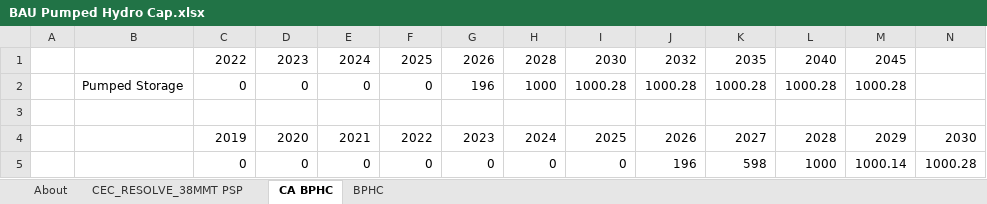
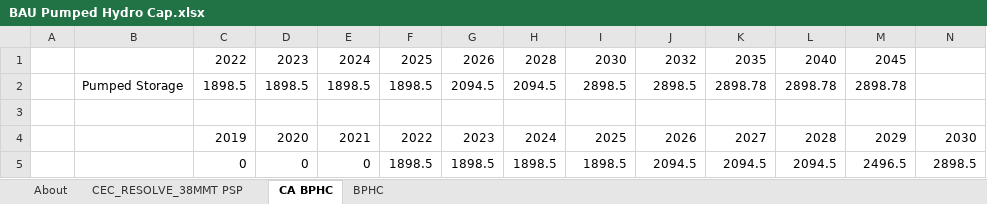
Before and after one commit to EnergyInnovation/eps-california, an Excel workbook: InputData/elec/BPHC/BAU Pumped Hydro Cap.xlsx, sheet CA BPHC, drawn as a sheet; only a part is shown; values as stored, in another font and other column widths than the file's, no borders; removed rows and columns are numbered as before the commit, all else as after; rows hold the shown columns only; the diff names each change by its address in the sheet, - before the commit and + after, or states it on an @@ line.

Commit message:
updated bphc, drc, gbsc with resolve

```diff
--- a/InputData/elec/BPHC/BAU Pumped Hydro Cap.xlsx (sheet CA BPHC)
+++ b/InputData/elec/BPHC/BAU Pumped Hydro Cap.xlsx (sheet CA BPHC)
-row 2:  | Pumped Storage | 0 | 0 | 0 | 0 | 196 | 1000 | 1000.28 | 1000.28 | 1000.28 | 1000.28 | 1000.28
+row 2:  | Pumped Storage | 1898.5 | 1898.5 | 1898.5 | 1898.5 | 2094.5 | 2094.5 | 2898.5 | 2898.5 | 2898.78 | 2898.78 | 2898.78
-row 5:  |  | 0 | 0 | 0 | 0 | 0 | 0 | 0 | 196 | 598 | 1000 | 1000.14 | 1000.28
+row 5:  |  | 0 | 0 | 0 | 1898.5 | 1898.5 | 1898.5 | 1898.5 | 2094.5 | 2094.5 | 2094.5 | 2496.5 | 2898.5
```
Also changed, not shown: sheet BPHC, sheet CEC_RESOLVE_38MMT PSP, InputData/elec/GBSC/Grid Battery Storage Capacities.xlsx, 6 other files.
